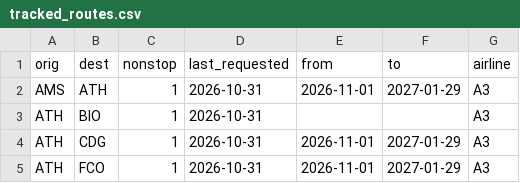
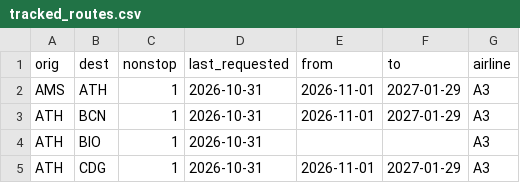
Before and after one commit to Am015-dev/AegeanBook, a CSV file: data/tracked_routes.csv, drawn as a sheet; only a part is shown; the shorter side is filled out with more unchanged rows.

```diff
--- a/data/tracked_routes.csv
+++ b/data/tracked_routes.csv
@@ -2,2 +2,3 @@ orig,dest,nonstop,last_requested,from,to,airline
 AMS,ATH,1,2026-10-31,2026-11-01,2027-01-29,A3
+ATH,BCN,1,2026-10-31,2026-11-01,2027-01-29,A3
 ATH,BIO,1,2026-10-31,,,A3
```
Also changed, not shown: 2 other files.
